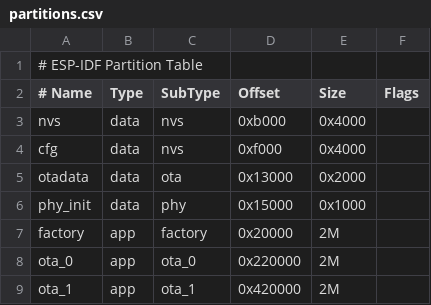
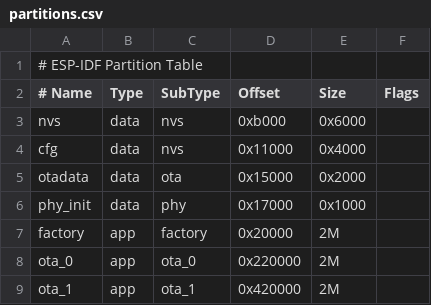
Before and after one commit to wkukielk/spotiled, a CSV file: esp32/partitions.csv, drawn as a sheet.

Commit message:
one app partition for development

```diff
--- a/esp32/partitions.csv
+++ b/esp32/partitions.csv
@@ -2,6 +2,6 @@
 # Name,   Type, SubType, Offset,  Size, Flags
-nvs,      data, nvs,     0xb000,  0x4000,
-cfg,      data, nvs,     0xf000,  0x4000,
-otadata,  data, ota,     0x13000,  0x2000,
-phy_init, data, phy,     0x15000,  0x1000,
+nvs,      data, nvs,     0xb000,  0x6000,
+cfg,      data, nvs,     0x11000,  0x4000,
+otadata,  data, ota,     0x15000,  0x2000,
+phy_init, data, phy,     0x17000,  0x1000,
 factory,  app,  factory, 0x20000,  2M,
```
Also changed, not shown: 6 other files.
